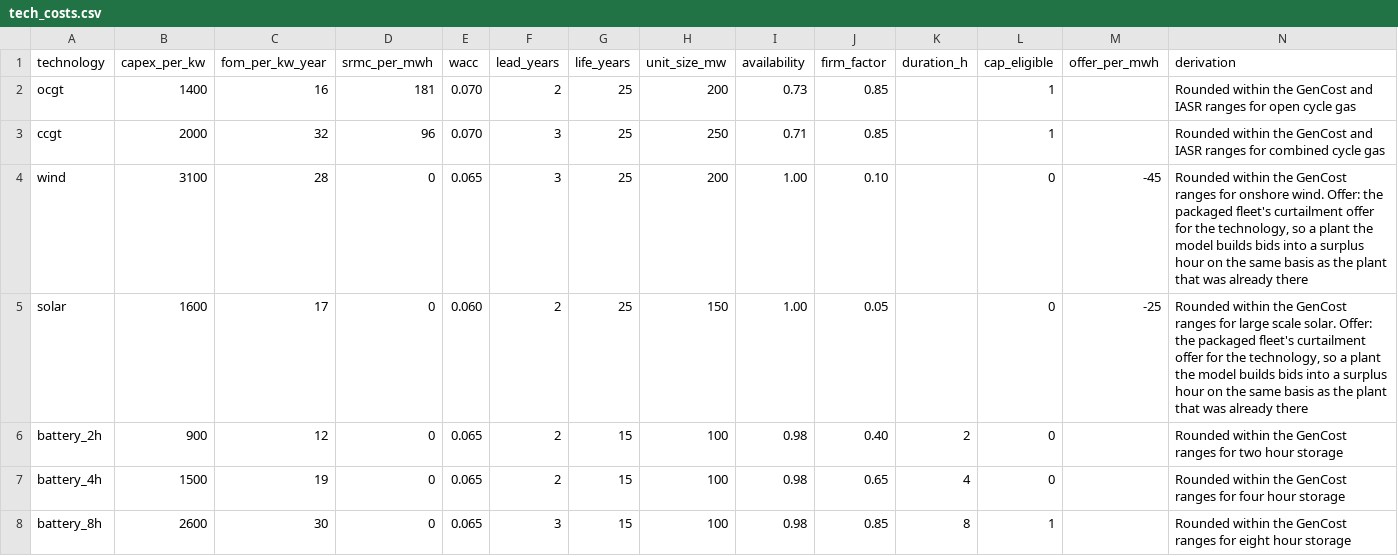
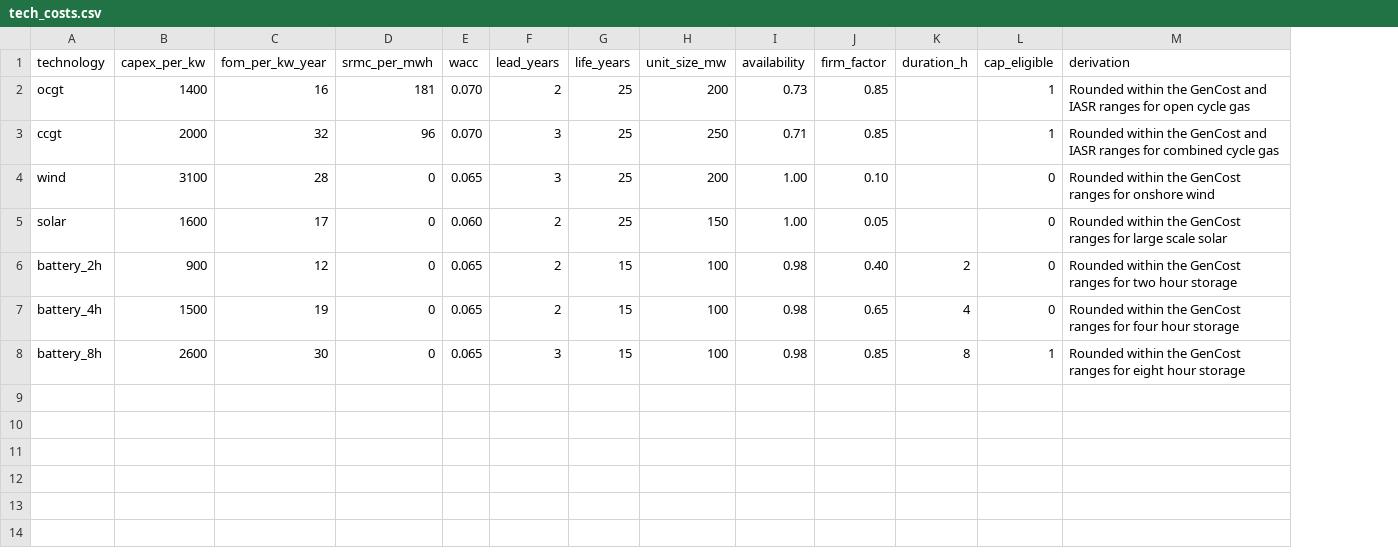
Before and after one commit to MarkusMannheim/esem_sandbox, a CSV file: src/esem_sandbox/data/tech_costs.csv, drawn as a sheet; removed rows and columns are numbered as before the commit, all else as after; the diff names each change by its address in the sheet, - before the commit and + after, or states it on an @@ line.

```diff
--- a/src/esem_sandbox/data/tech_costs.csv
+++ b/src/esem_sandbox/data/tech_costs.csv
-column M (offer_per_mwh), rows 4-5: -45 | -25
-M4 (derivation): …for onshore wind. Offer: the packaged fleet's curtailment offer for the technology, so a plant the model builds bids into a surplus hour on the same basis as the plant that was already there
+M4 (derivation): …for onshore wind
-M5 (derivation): …large scale solar. Offer: the packaged fleet's curtailment offer for the technology, so a plant the model builds bids into a surplus hour on the same basis as the plant that was already there
+M5 (derivation): …large scale solar
```
Also changed, not shown: src/esem_sandbox/data/fleet.csv, 22 other files.
